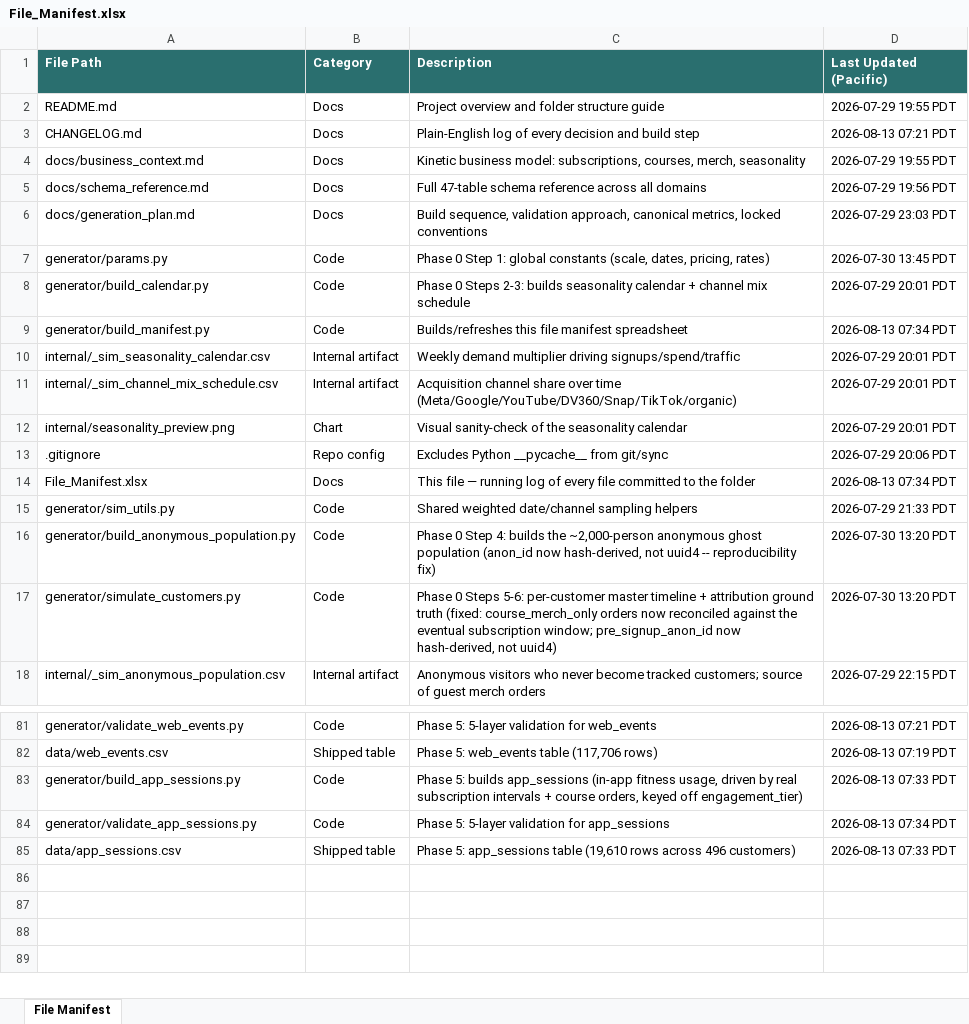
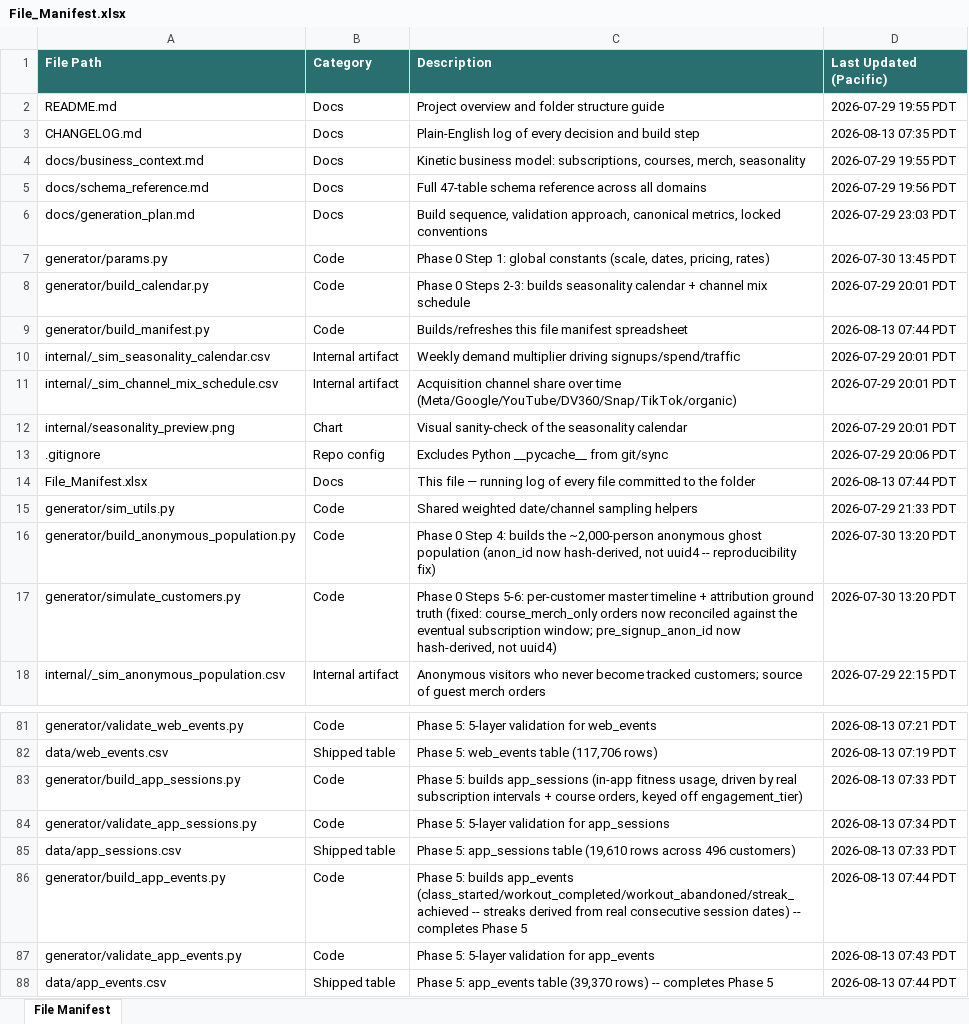
Before and after one commit to bencool85/kinetic-data-project, an Excel workbook: File_Manifest.xlsx, sheet File Manifest, drawn as a sheet; only a part is shown, gaps mark what is left out; values as stored, in another font and other column widths than the file's, no borders; the diff names each change by its address in the sheet, - before the commit and + after, or states it on an @@ line.

```diff
--- a/File_Manifest.xlsx (sheet File Manifest)
+++ b/File_Manifest.xlsx (sheet File Manifest)
-D3 (Last Updated (Pacific)): 2026-08-13 07:21 PDT
+D3 (Last Updated (Pacific)): 2026-08-13 07:35 PDT
-D9 (Last Updated (Pacific)): 2026-08-13 07:34 PDT
+D9 (Last Updated (Pacific)): 2026-08-13 07:44 PDT
-D14 (Last Updated (Pacific)): 2026-08-13 07:34 PDT
+D14 (Last Updated (Pacific)): 2026-08-13 07:44 PDT
+row 86: generator/build_app_events.py | Code | Phase 5: builds app_events (class_started/workout_completed/workout_abandoned/streak_achieved -- streaks derived from real consecutive session dates) -- completes Phase 5 | 2026-08-13 07:44 PDT
+row 87: generator/validate_app_events.py | Code | Phase 5: 5-layer validation for app_events | 2026-08-13 07:43 PDT
+row 88: data/app_events.csv | Shipped table | Phase 5: app_events table (39,370 rows) -- completes Phase 5 | 2026-08-13 07:44 PDT
```
Also changed, not shown: 5 other files.
